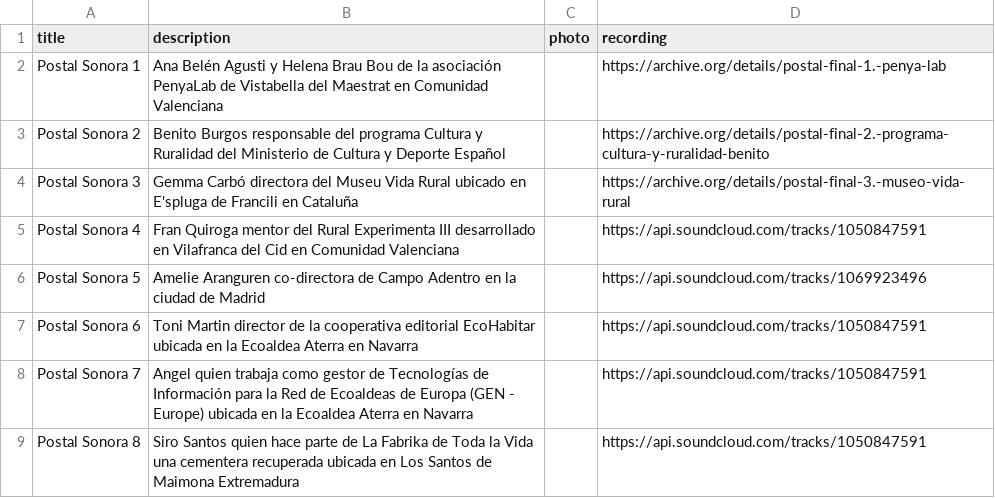
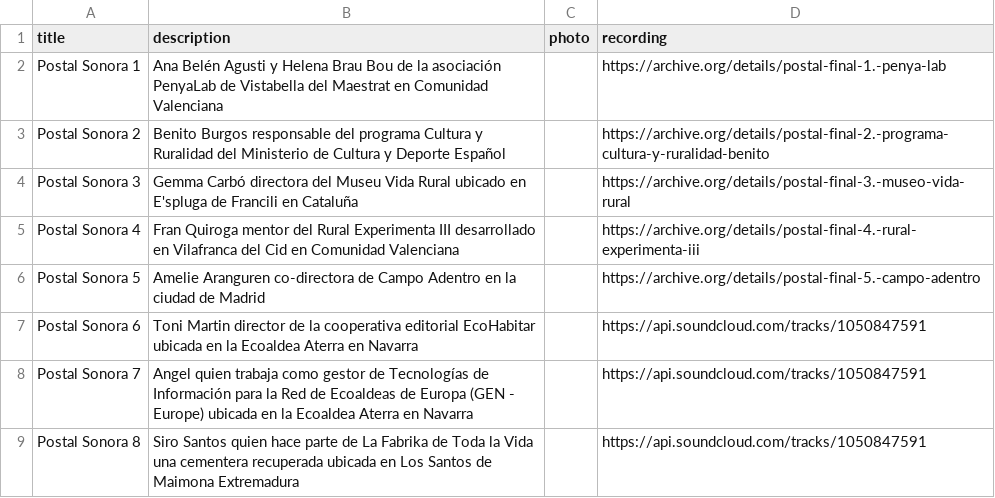
Before and after one commit to labrurales/labsrurales, a CSV file: _data/paisajes.csv, drawn as a sheet.

Commit message:
Update paisajes.csv

```diff
--- a/_data/paisajes.csv
+++ b/_data/paisajes.csv
@@ -4,4 +4,4 @@ Postal Sonora 2, Benito Burgos responsable del programa Cultura y Ruralidad del
 Postal Sonora 3, Gemma Carbó directora del Museu Vida Rural ubicado en E'spluga de Francili en Cataluña, ,https://archive.org/details/postal-final-3.-museo-vida-rural
-Postal Sonora 4, Fran Quiroga mentor del Rural Experimenta III desarrollado en Vilafranca del Cid en Comunidad Valenciana, ,https://api.soundcloud.com/tracks/1050847591
-Postal Sonora 5, Amelie Aranguren co-directora de Campo Adentro en la ciudad de Madrid,  ,https://api.soundcloud.com/tracks/1069923496
+Postal Sonora 4, Fran Quiroga mentor del Rural Experimenta III desarrollado en Vilafranca del Cid en Comunidad Valenciana, ,https://archive.org/details/postal-final-4.-rural-experimenta-iii
+Postal Sonora 5, Amelie Aranguren co-directora de Campo Adentro en la ciudad de Madrid,  ,https://archive.org/details/postal-final-5.-campo-adentro
 Postal Sonora 6, Toni Martin director de la cooperativa editorial EcoHabitar ubicada en la Ecoaldea Aterra en Navarra, ,https://api.soundcloud.com/tracks/1050847591
```
